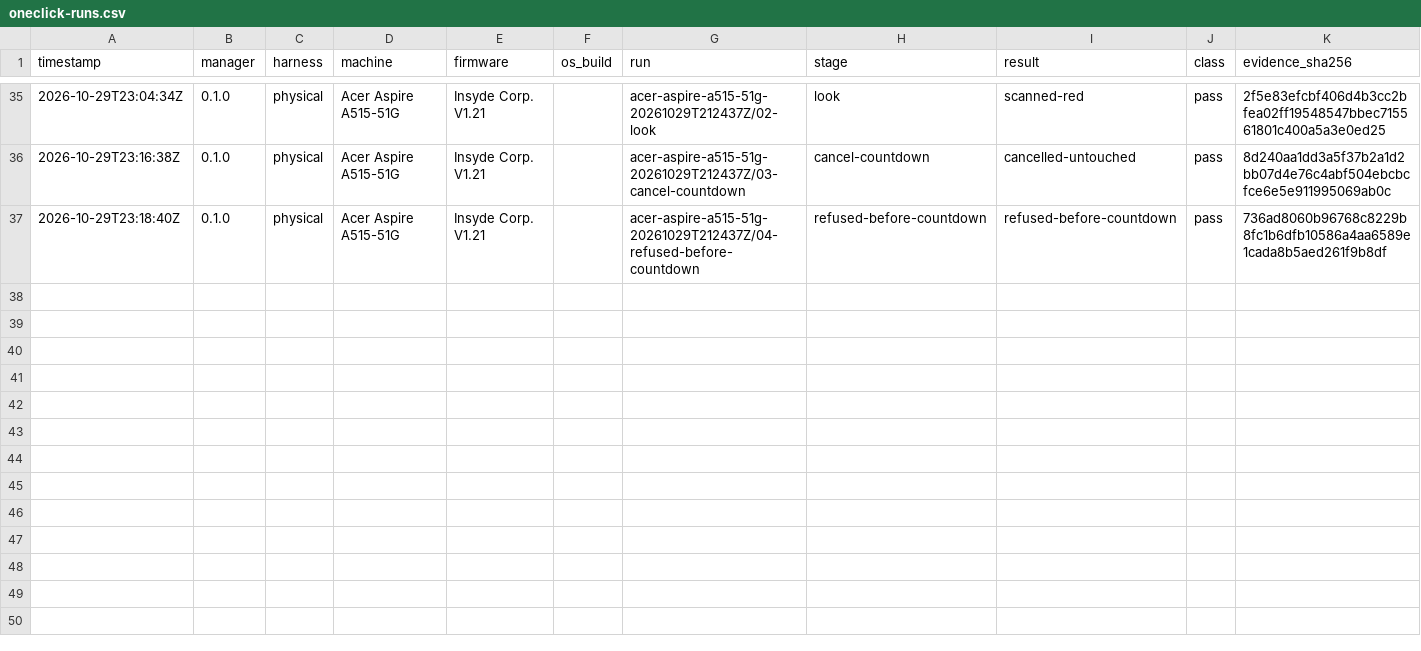
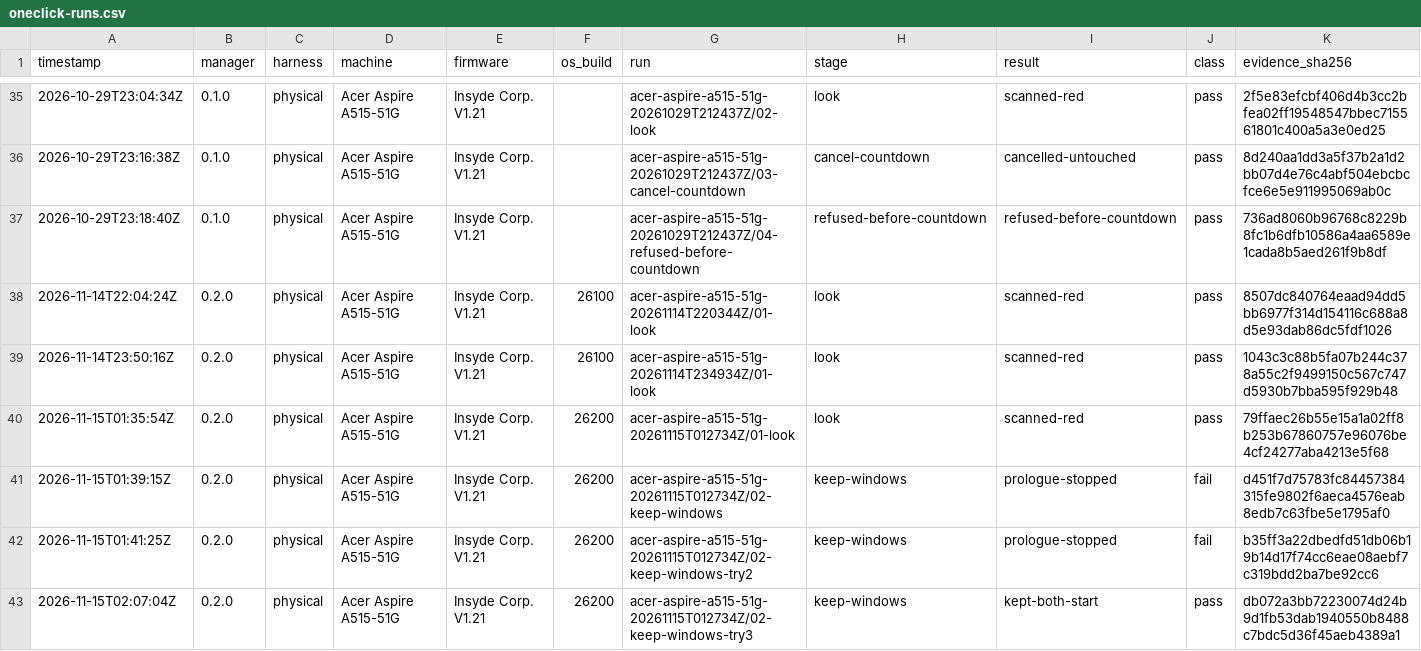
Before and after one commit to addlatt/upgrade_, a CSV file: docs/validation-results/oneclick-runs.csv, drawn as a sheet; only a part is shown, gaps mark what is left out; rows hold the shown columns only; the diff covers the shown part only; the diff names each change by its address in the sheet, - before the commit and + after, or states it on an @@ line.

```diff
--- a/docs/validation-results/oneclick-runs.csv
+++ b/docs/validation-results/oneclick-runs.csv
+row 38: 2026-11-14T22:04:24Z | 0.2.0 | physical | Acer Aspire A515-51G | Insyde Corp. V1.21 | 26100 | acer-aspire-a515-51g-20261114T220344Z/01-look | look | scanned-red | pass | 8507dc840764eaad94dd5bb6977f314d154116c688a8d5e93dab86dc5fdf1026
+row 39: 2026-11-14T23:50:16Z | 0.2.0 | physical | Acer Aspire A515-51G | Insyde Corp. V1.21 | 26100 | acer-aspire-a515-51g-20261114T234934Z/01-look | look | scanned-red | pass | 1043c3c88b5fa07b244c378a55c2f9499150c567c747d5930b7bba595f929b48
+row 40: 2026-11-15T01:35:54Z | 0.2.0 | physical | Acer Aspire A515-51G | Insyde Corp. V1.21 | 26200 | acer-aspire-a515-51g-20261115T012734Z/01-look | look | scanned-red | pass | 79ffaec26b55e15a1a02ff8b253b67860757e96076be4cf24277aba4213e5f68
+row 41: 2026-11-15T01:39:15Z | 0.2.0 | physical | Acer Aspire A515-51G | Insyde Corp. V1.21 | 26200 | acer-aspire-a515-51g-20261115T012734Z/02-keep-windows | keep-windows | prologue-stopped | fail | d451f7d75783fc84457384315fe9802f6aeca4576eab8edb7c63fbe5e1795af0
+row 42: 2026-11-15T01:41:25Z | 0.2.0 | physical | Acer Aspire A515-51G | Insyde Corp. V1.21 | 26200 | acer-aspire-a515-51g-20261115T012734Z/02-keep-windows-try2 | keep-windows | prologue-stopped | fail | b35ff3a22dbedfd51db06b19b14d17f74cc6eae08aebf7c319bdd2ba7be92cc6
+row 43: 2026-11-15T02:07:04Z | 0.2.0 | physical | Acer Aspire A515-51G | Insyde Corp. V1.21 | 26200 | acer-aspire-a515-51g-20261115T012734Z/02-keep-windows-try3 | keep-windows | kept-both-start | pass | db072a3bb72230074d24b9d1fb53dab1940550b8488c7bdc5d36f45aeb4389a1
```
Also changed, not shown: 5 added rows elsewhere in this file, docs/validation-results/r16-stick-writer.csv, 7 other files.
